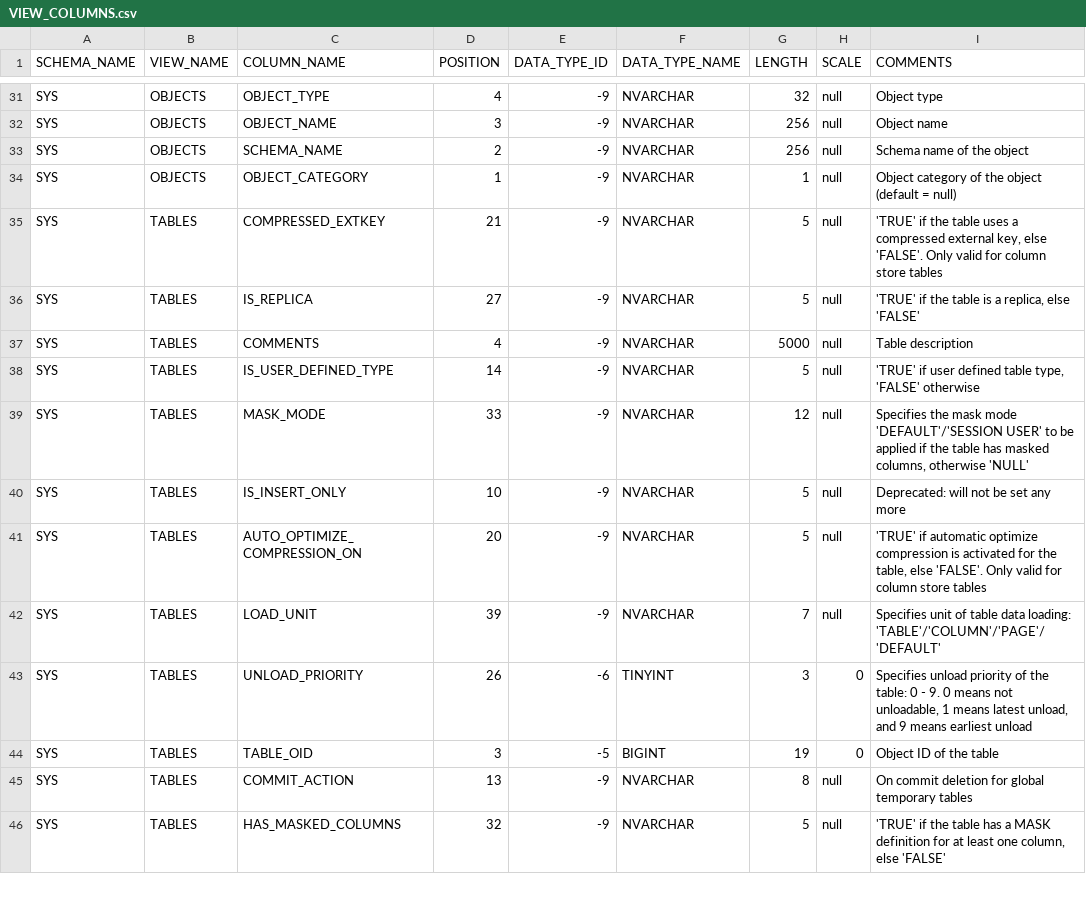
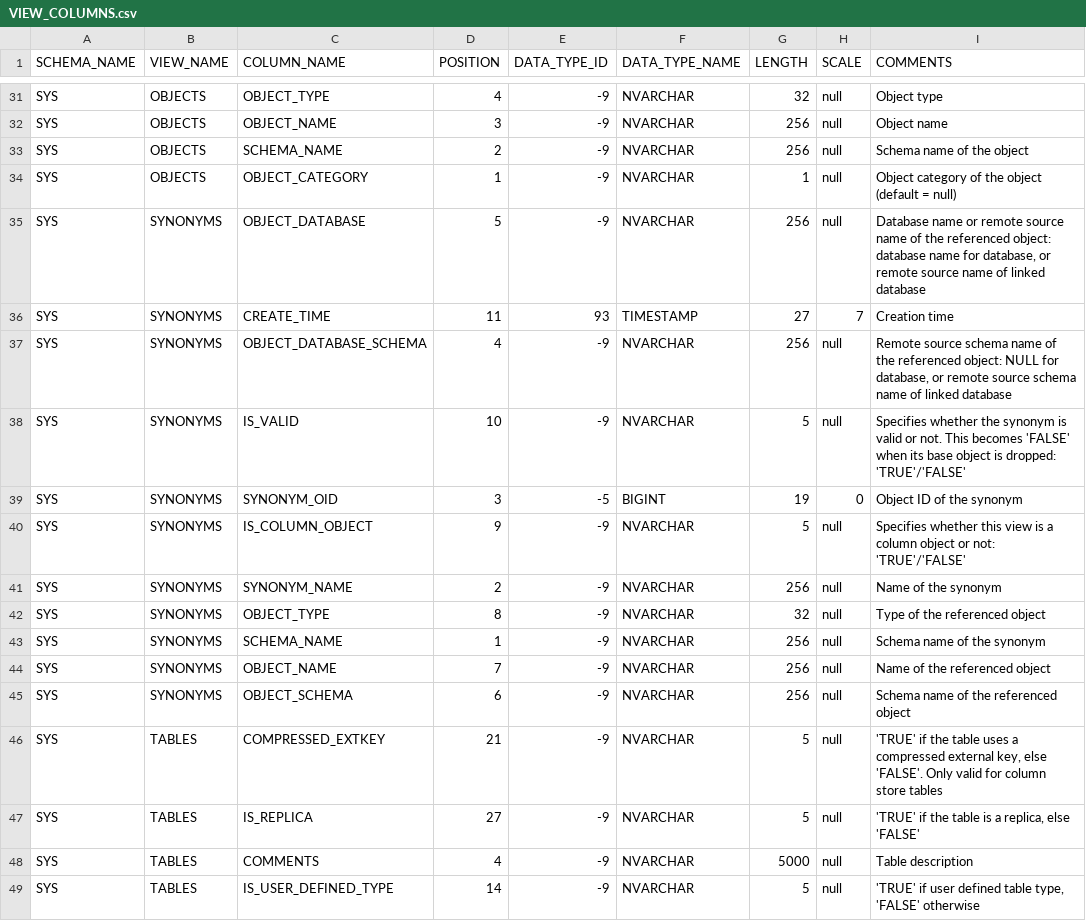
Before and after one commit to sapops/hana-cli, a CSV file: db/data/VIEW_COLUMNS.csv, drawn as a sheet; only a part is shown, gaps mark what is left out; the shorter side is filled out with more unchanged rows.

```diff
--- a/db/data/VIEW_COLUMNS.csv
+++ b/db/data/VIEW_COLUMNS.csv
@@ -34,2 +34,13 @@ SCHEMA_NAME;VIEW_NAME;COLUMN_NAME;POSITION;DATA_TYPE_ID;DATA_TYPE_NAME;LENGTH;SC
 "SYS";"OBJECTS";"OBJECT_CATEGORY";"1";"-9";"NVARCHAR";"1";"null";"Object category of the object (default = null)"
+"SYS";"SYNONYMS";"OBJECT_DATABASE";"5";"-9";"NVARCHAR";"256";"null";"Database name or remote source name of the referenced object: database name for database, or remote source name of linked database"
+"SYS";"SYNONYMS";"CREATE_TIME";"11";"93";"TIMESTAMP";"27";"7";"Creation time"
+"SYS";"SYNONYMS";"OBJECT_DATABASE_SCHEMA";"4";"-9";"NVARCHAR";"256";"null";"Remote source schema name of the referenced object: NULL for database, or remote source schema name of linked database"
+"SYS";"SYNONYMS";"IS_VALID";"10";"-9";"NVARCHAR";"5";"null";"Specifies whether the synonym is valid or not. This becomes 'FALSE' when its base object is dropped: 'TRUE'/'FALSE'"
+"SYS";"SYNONYMS";"SYNONYM_OID";"3";"-5";"BIGINT";"19";"0";"Object ID of the synonym"
+"SYS";"SYNONYMS";"IS_COLUMN_OBJECT";"9";"-9";"NVARCHAR";"5";"null";"Specifies whether this view is a column object or not: 'TRUE'/'FALSE'"
+"SYS";"SYNONYMS";"SYNONYM_NAME";"2";"-9";"NVARCHAR";"256";"null";"Name of the synonym"
+"SYS";"SYNONYMS";"OBJECT_TYPE";"8";"-9";"NVARCHAR";"32";"null";"Type of the referenced object"
+"SYS";"SYNONYMS";"SCHEMA_NAME";"1";"-9";"NVARCHAR";"256";"null";"Schema name of the synonym"
+"SYS";"SYNONYMS";"OBJECT_NAME";"7";"-9";"NVARCHAR";"256";"null";"Name of the referenced object"
+"SYS";"SYNONYMS";"OBJECT_SCHEMA";"6";"-9";"NVARCHAR";"256";"null";"Schema name of the referenced object"
 "SYS";"TABLES";"COMPRESSED_EXTKEY";"21";"-9";"NVARCHAR";"5";"null";"'TRUE' if the table uses a compressed external key, else 'FALSE'. Only valid for column store tables"
```
Also changed, not shown: db/data/OBJECTS.csv, db/data/VIEWS.csv, 50 other files.
